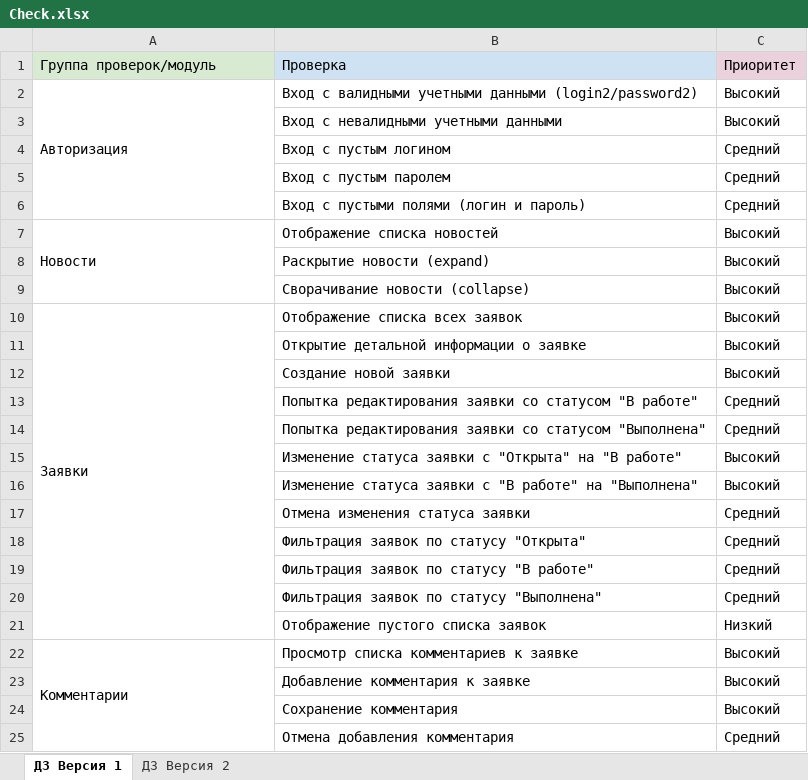
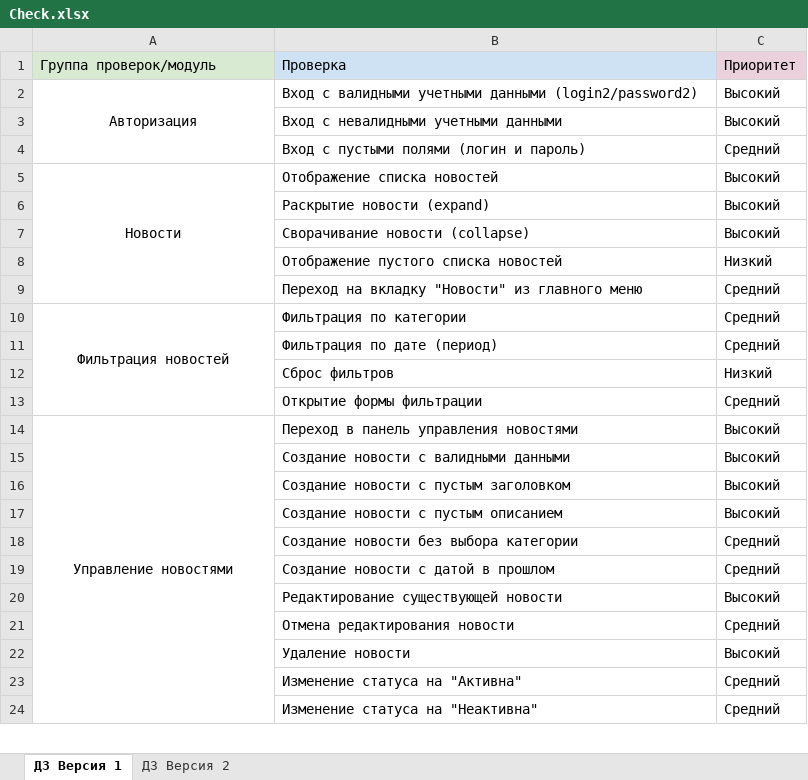
Before and after one commit to 0Gerty0/NETOLOGY_DIPLOM, an Excel workbook: Check.xlsx, sheet ДЗ Версия 1, drawn as a sheet; only a part is shown; values as stored, in another font and other column widths than the file's, no borders; removed rows and columns are numbered as before the commit, all else as after; the diff covers the shown part only; the diff names each change by its address in the sheet, - before the commit and + after, or states it on an @@ line.

```diff
--- a/Check.xlsx (sheet ДЗ Версия 1)
+++ b/Check.xlsx (sheet ДЗ Версия 1)
-A2 alignment: left
+A2 alignment: center
-row 4:  | Вход с пустым логином | Средний
-row 5:  | Вход с пустым паролем | Средний
-A5 alignment: left
+A5 alignment: center
-row 10: Заявки | Отображение списка всех заявок | Высокий
+row 8:  | Отображение пустого списка новостей | Низкий
+row 9:  | Переход на вкладку "Новости" из главного меню | Средний
+row 10: Фильтрация новостей | Фильтрация по категории | Средний
+row 11:  | Фильтрация по дате (период) | Средний
+row 12:  | Сброс фильтров | Низкий
+row 13:  | Открытие формы фильтрации | Средний
+row 14: Управление новостями | Переход в панель управления новостями | Высокий
-B15: Открытие детальной информации о заявке
+B15: Создание новости с валидными данными
-B16: Создание новой заявки
+B16: Создание новости с пустым заголовком
+row 17:  | Создание новости с пустым описанием | Высокий
-B18: Попытка редактирования заявки со статусом "В работе"
+B18: Создание новости без выбора категории
-B19: Попытка редактирования заявки со статусом "Выполнена"
+B19: Создание новости с датой в прошлом
-row 15:  | Изменение статуса заявки с "Открыта" на "В работе" | Высокий
-B20: Изменение статуса заявки с "В работе" на "Выполнена"
+B20: Редактирование существующей новости
-B21: Отмена изменения статуса заявки
+B21: Отмена редактирования новости
-row 18:  | Фильтрация заявок по статусу "Открыта" | Средний
-row 19:  | Фильтрация заявок по статусу "В работе" | Средний
+row 22:  | Удаление новости | Высокий
-B23: Фильтрация заявок по статусу "Выполнена"
+B23: Изменение статуса на "Активна"
-row 21:  | Отображение пустого списка заявок | Низкий
-row 22: Комментарии | Просмотр списка комментариев к заявке | Высокий
-row 23:  | Добавление комментария к заявке | Высокий
-row 24:  | Сохранение комментария | Высокий
-B24: Отмена добавления комментария
+B24: Изменение статуса на "Неактивна"
```
Also changed, not shown: 8 added rows, 4 removed rows, 4 edited cells, cell formats and merged cells elsewhere in this sheet, Cases.xlsx, 1 other file.
